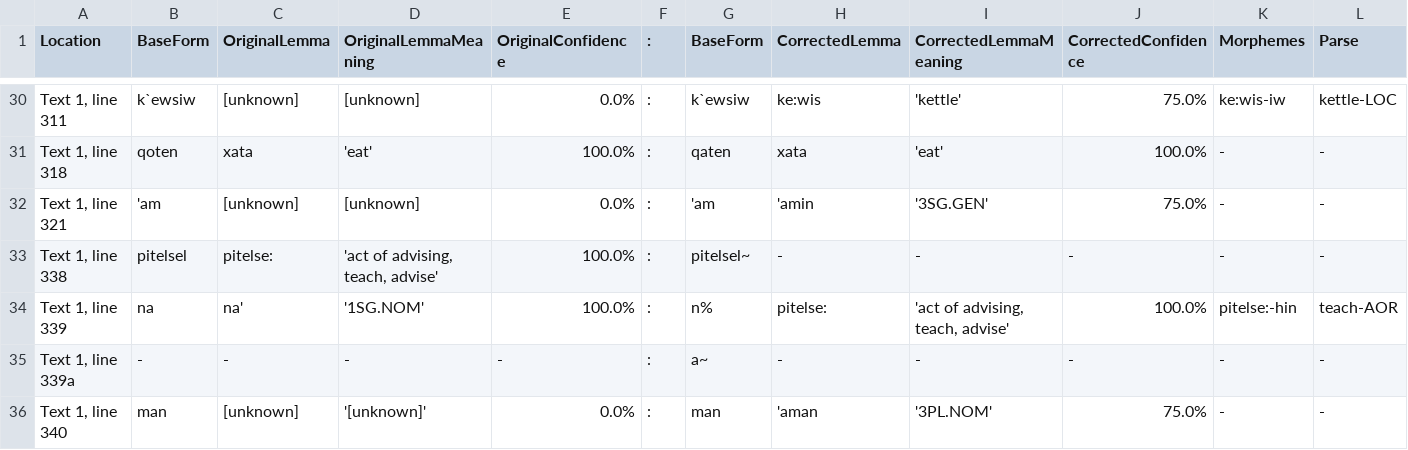
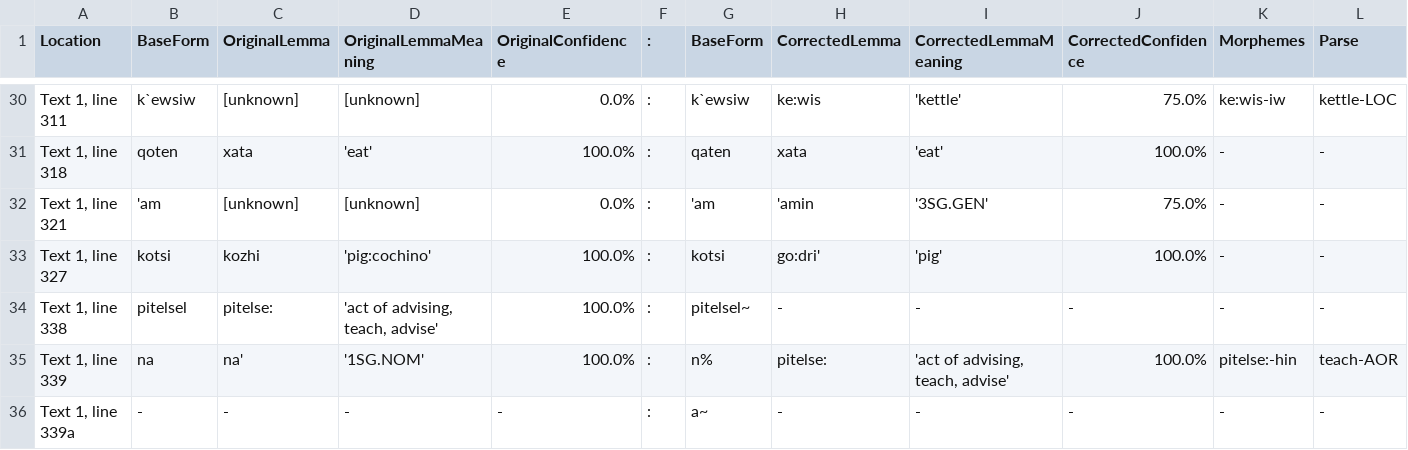
Before and after one commit to nathanmwhite/yowlumne_wield, a TSV file: processed_data/corrections.tsv, drawn as a sheet; only a part is shown, gaps mark what is left out; the shorter side is filled out with more unchanged rows; rows hold the shown columns only; the diff names each change by its address in the sheet, - before the commit and + after, or states it on an @@ line.

Commit message:
Update corrections.tsv

```diff
--- a/processed_data/corrections.tsv
+++ b/processed_data/corrections.tsv
+row 33: Text 1, line 327 | kotsi | kozhi | 'pig:cochino' | 100.0% | : | kotsi | go:dri' | 'pig' | 100.0% | - | -
```
